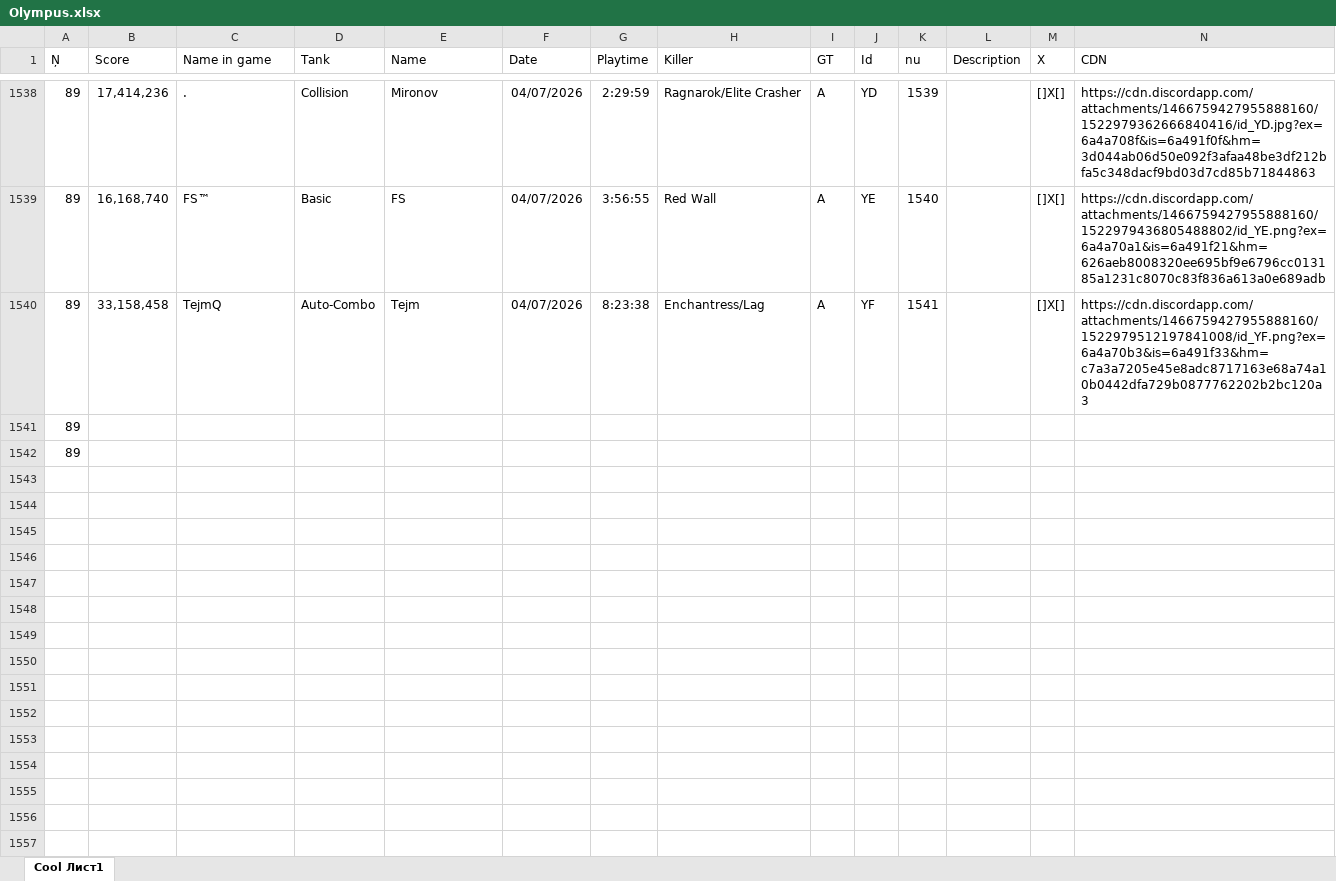
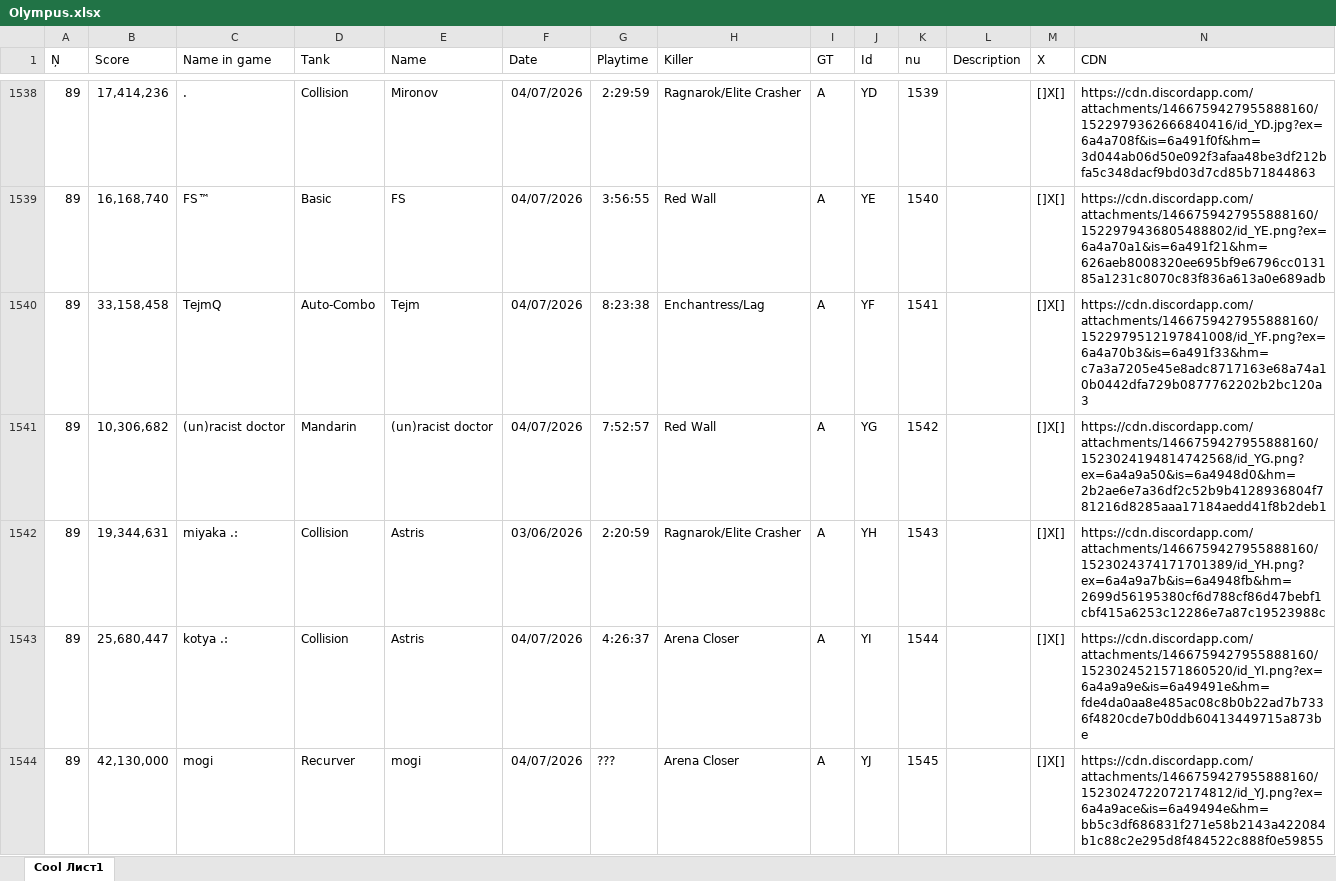
Before and after one commit to Tejmq/OlympusBot, an Excel workbook: data/Olympus.xlsx, sheet Cool Лист1, drawn as a sheet; only a part is shown, gaps mark what is left out; values as stored, in another font and other column widths than the file's, no borders; the diff names each change by its address in the sheet, - before the commit and + after, or states it on an @@ line.

Commit message:
Add files via upload

```diff
--- a/data/Olympus.xlsx (sheet Cool Лист1)
+++ b/data/Olympus.xlsx (sheet Cool Лист1)
-B1541 (Score): (empty)
+B1541 (Score): 10,306,682
-C1541 (Name in game): (empty)
+C1541 (Name in game): (un)racist doctor
-D1541 (Tank): (empty)
+D1541 (Tank): Mandarin
-E1541 (Name): (empty)
+E1541 (Name): (un)racist doctor
-F1541 (Date): (empty)
+F1541 (Date): 04/07/2026
-G1541 (Playtime): (empty)
+G1541 (Playtime): 7:52:57
-H1541 (Killer): (empty)
+H1541 (Killer): Red Wall
-I1541:I1542 (GT): (empty)
+I1541:I1542 (GT): A
-J1541 (Id): (empty)
+J1541 (Id): YG
-K1541 (nu): (empty)
+K1541 (nu): 1542
-M1541:M1542 (X): (empty)
+M1541:M1542 (X): []X[]
-N1541 (CDN): (empty)
+N1541 (CDN): https://cdn.discordapp.com/attachments/1466759427955888160/1523024194814742568/id_YG.png?ex=6a4a9a50&is=6a4948d0&hm=2b2ae6e7a36df2c52b9b4128936804f781216d8285aaa17184aedd41f8b2deb1
-B1542 (Score): (empty)
+B1542 (Score): 19,344,631
-C1542 (Name in game): (empty)
+C1542 (Name in game): miyaka .:
-D1542 (Tank): (empty)
+D1542 (Tank): Collision
-E1542 (Name): (empty)
+E1542 (Name): Astris
-F1542 (Date): (empty)
+F1542 (Date): 03/06/2026
-G1542 (Playtime): (empty)
+G1542 (Playtime): 2:20:59
-H1542 (Killer): (empty)
+H1542 (Killer): Ragnarok/Elite Crasher
-J1542 (Id): (empty)
+J1542 (Id): YH
-K1542 (nu): (empty)
+K1542 (nu): 1543
-N1542 (CDN): (empty)
+N1542 (CDN): https://cdn.discordapp.com/attachments/1466759427955888160/1523024374171701389/id_YH.png?ex=6a4a9a7b&is=6a4948fb&hm=2699d56195380cf6d788cf86d47bebf1cbf415a6253c12286e7a87c19523988c
+row 1543: 89 | 25,680,447 | kotya .: | Collision | Astris | 04/07/2026 | 4:26:37 | Arena Closer | A | YI | 1544 |  | []X[] | https://cdn.discordapp.com/attachments/1466759427955888160/1523024521571860520/id_YI.png?ex=6a4a9a9e&is=6a49491e&hm=fde4da0aa8e485ac08c8b0b22ad7b7336f4820cde7b0ddb60413449715a873be
+row 1544: 89 | 42,130,000 | mogi | Recurver | mogi | 04/07/2026 | ??? | Arena Closer | A | YJ | 1545 |  | []X[] | https://cdn.discordapp.com/attachments/1466759427955888160/1523024722072174812/id_YJ.png?ex=6a4a9ace&is=6a49494e&hm=bb5c3df686831f271e58b2143a422084b1c88c2e295d8f484522c888f0e59855
```
